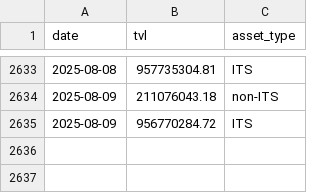
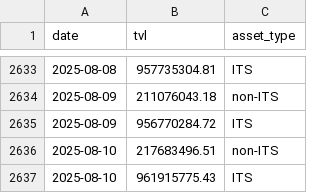
Before and after one commit to Emanoel91/Axelar-TVL-Tracker, a CSV file: tvl_data.csv, drawn as a sheet; only a part is shown, gaps mark what is left out; the diff names each change by its address in the sheet, - before the commit and + after, or states it on an @@ line.

```diff
--- a/tvl_data.csv
+++ b/tvl_data.csv
+row 2636: 2025-08-10 | 217683496.51 | non-ITS
+row 2637: 2025-08-10 | 961915775.43 | ITS
```
